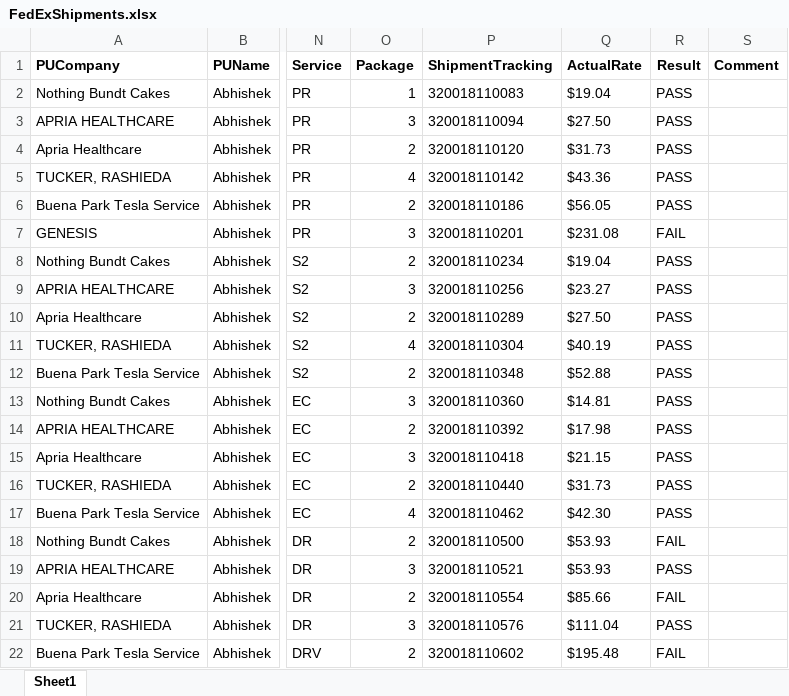
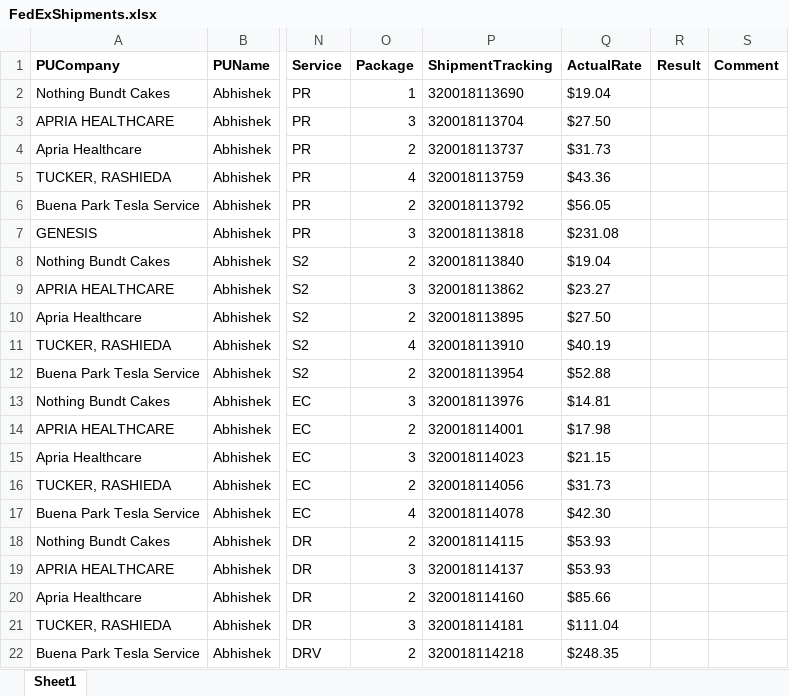
Before and after one commit to RavinaSamyak01/FedExSameDayApplication, an Excel workbook: FedExApplication/src/TestFiles/FedExShipments.xlsx, sheet Sheet1, drawn as a sheet; only a part is shown, gaps mark what is left out; values as stored, in another font and other column widths than the file's, no borders; conditional formats not drawn; the diff covers the shown part only; the diff names each change by its address in the sheet, - before the commit and + after, or states it on an @@ line.

```diff
--- a/FedExApplication/src/TestFiles/FedExShipments.xlsx (sheet Sheet1)
+++ b/FedExApplication/src/TestFiles/FedExShipments.xlsx (sheet Sheet1)
-P2 (ShipmentTracking): 320018110083
+P2 (ShipmentTracking): 320018113690
-R2:R6 (Result): PASS
+R2:R6 (Result): (empty)
-P3 (ShipmentTracking): 320018110094
+P3 (ShipmentTracking): 320018113704
-P4 (ShipmentTracking): 320018110120
+P4 (ShipmentTracking): 320018113737
-P5 (ShipmentTracking): 320018110142
+P5 (ShipmentTracking): 320018113759
-P6 (ShipmentTracking): 320018110186
+P6 (ShipmentTracking): 320018113792
-P7 (ShipmentTracking): 320018110201
+P7 (ShipmentTracking): 320018113818
-R7 (Result): FAIL
+R7 (Result): (empty)
-P8 (ShipmentTracking): 320018110234
+P8 (ShipmentTracking): 320018113840
-R8:R17 (Result): PASS
+R8:R17 (Result): (empty)
-P9 (ShipmentTracking): 320018110256
+P9 (ShipmentTracking): 320018113862
-P10 (ShipmentTracking): 320018110289
+P10 (ShipmentTracking): 320018113895
-P11 (ShipmentTracking): 320018110304
+P11 (ShipmentTracking): 320018113910
-P12 (ShipmentTracking): 320018110348
+P12 (ShipmentTracking): 320018113954
-P13 (ShipmentTracking): 320018110360
+P13 (ShipmentTracking): 320018113976
-P14 (ShipmentTracking): 320018110392
+P14 (ShipmentTracking): 320018114001
-P15 (ShipmentTracking): 320018110418
+P15 (ShipmentTracking): 320018114023
-P16 (ShipmentTracking): 320018110440
+P16 (ShipmentTracking): 320018114056
-P17 (ShipmentTracking): 320018110462
+P17 (ShipmentTracking): 320018114078
-P18 (ShipmentTracking): 320018110500
+P18 (ShipmentTracking): 320018114115
-R18 (Result): FAIL
+R18 (Result): (empty)
-P19 (ShipmentTracking): 320018110521
+P19 (ShipmentTracking): 320018114137
-R19 (Result): PASS
+R19 (Result): (empty)
-P20 (ShipmentTracking): 320018110554
+P20 (ShipmentTracking): 320018114160
-R20 (Result): FAIL
+R20 (Result): (empty)
-P21 (ShipmentTracking): 320018110576
+P21 (ShipmentTracking): 320018114181
-R21 (Result): PASS
+R21 (Result): (empty)
-P22 (ShipmentTracking): 320018110602
+P22 (ShipmentTracking): 320018114218
-Q22 (ActualRate): $195.48
+Q22 (ActualRate): $248.35
-R22 (Result): FAIL
+R22 (Result): (empty)
```
Also changed, not shown: 8 edited cells elsewhere in this sheet, FedExApplication/bin/TestFiles/CrudOperation.xlsx, FedExApplication/bin/TestFiles/FedExShipments.xlsx, 48 other files.
